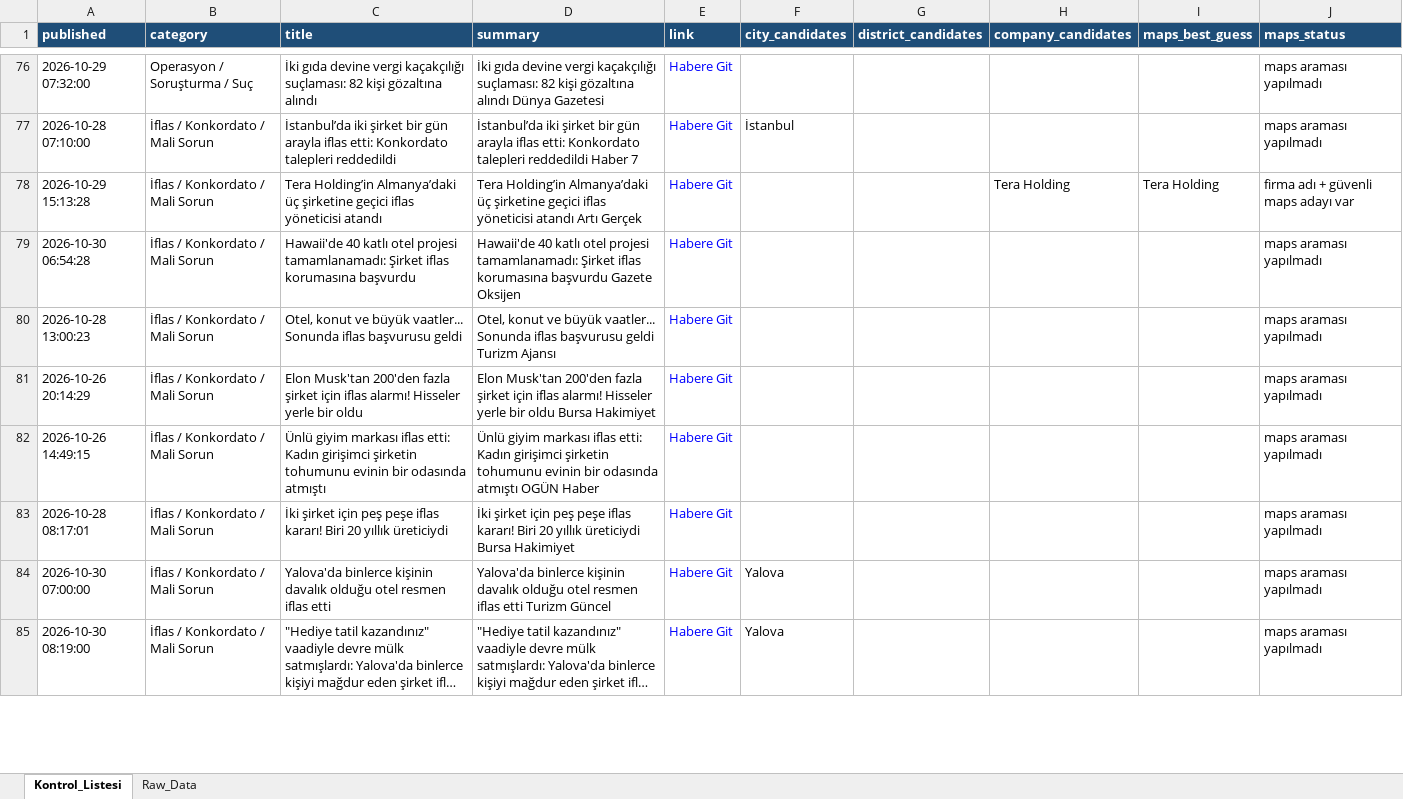
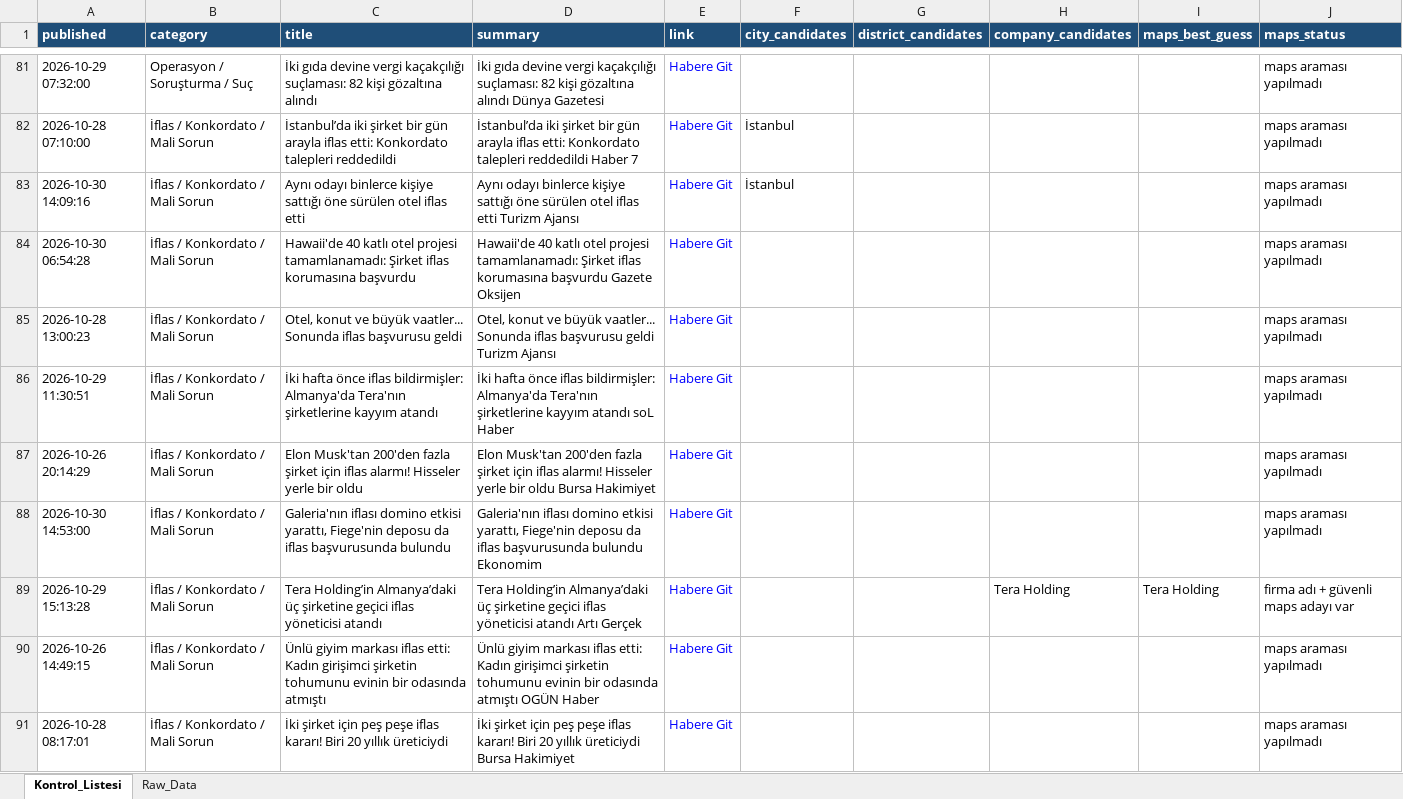
Before and after one commit to MuhammedMustafaSungur/haber-risk-monitor, an Excel workbook: data/haberler_final.xlsx, sheet Kontrol_Listesi, drawn as a sheet; only a part is shown, gaps mark what is left out; the shorter side is filled out with more unchanged rows; long unchanged cells end in …; values as stored, in another font and other column widths than the file's, no borders; the diff covers the shown part only; the diff names each change by its address in the sheet, - before the commit and + after, or states it on an @@ line.

```diff
--- a/data/haberler_final.xlsx (sheet Kontrol_Listesi)
+++ b/data/haberler_final.xlsx (sheet Kontrol_Listesi)
+row 83: 2026-10-30 14:09:16 | İflas / Konkordato / Mali Sorun | Aynı odayı binlerce kişiye sattığı öne sürülen otel iflas etti | Aynı odayı binlerce kişiye sattığı öne sürülen otel iflas etti Turizm Ajansı | Habere Git | İstanbul |  |  |  | maps araması yapılmadı
+row 86: 2026-10-29 11:30:51 | İflas / Konkordato / Mali Sorun | İki hafta önce iflas bildirmişler: Almanya'da Tera'nın şirketlerine kayyım atandı | İki hafta önce iflas bildirmişler: Almanya'da Tera'nın şirketlerine kayyım atandı soL Haber | Habere Git |  |  |  |  | maps araması yapılmadı
+row 88: 2026-10-30 14:53:00 | İflas / Konkordato / Mali Sorun | Galeria'nın iflası domino etkisi yarattı, Fiege'nin deposu da iflas başvurusunda bulundu | Galeria'nın iflası domino etkisi yarattı, Fiege'nin deposu da iflas başvurusunda bulundu Ekonomim | Habere Git |  |  |  |  | maps araması yapılmadı
@@ row 78 moved to row 89: 2026-10-29 15:13:28 @@
```
Also changed, not shown: 36 added rows, 32 removed rows, 17 moved rows and 116 edited cells elsewhere in this sheet, sheet Raw_Data, 1 other file.
